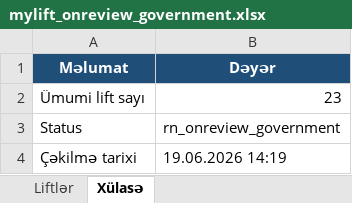
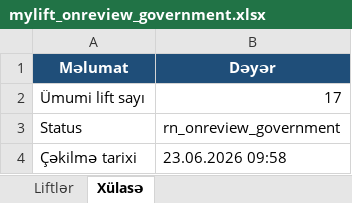
Before and after one commit to shamilnb/my_work, an Excel workbook: mylift_onreview_government.xlsx, sheet Xülasə, drawn as a sheet; values as stored, in another font and other column widths than the file's, no borders; the diff names each change by its address in the sheet, - before the commit and + after, or states it on an @@ line.

```diff
--- a/mylift_onreview_government.xlsx (sheet Xülasə)
+++ b/mylift_onreview_government.xlsx (sheet Xülasə)
-B2 (Dəyər): 23
+B2 (Dəyər): 17
-B4 (Dəyər): 19.06.2026 14:19
+B4 (Dəyər): 23.06.2026 09:58
```
Also changed, not shown: sheet Liftlər, gelenler.xlsx, onreview_lifts.xlsx, 3 other files.
